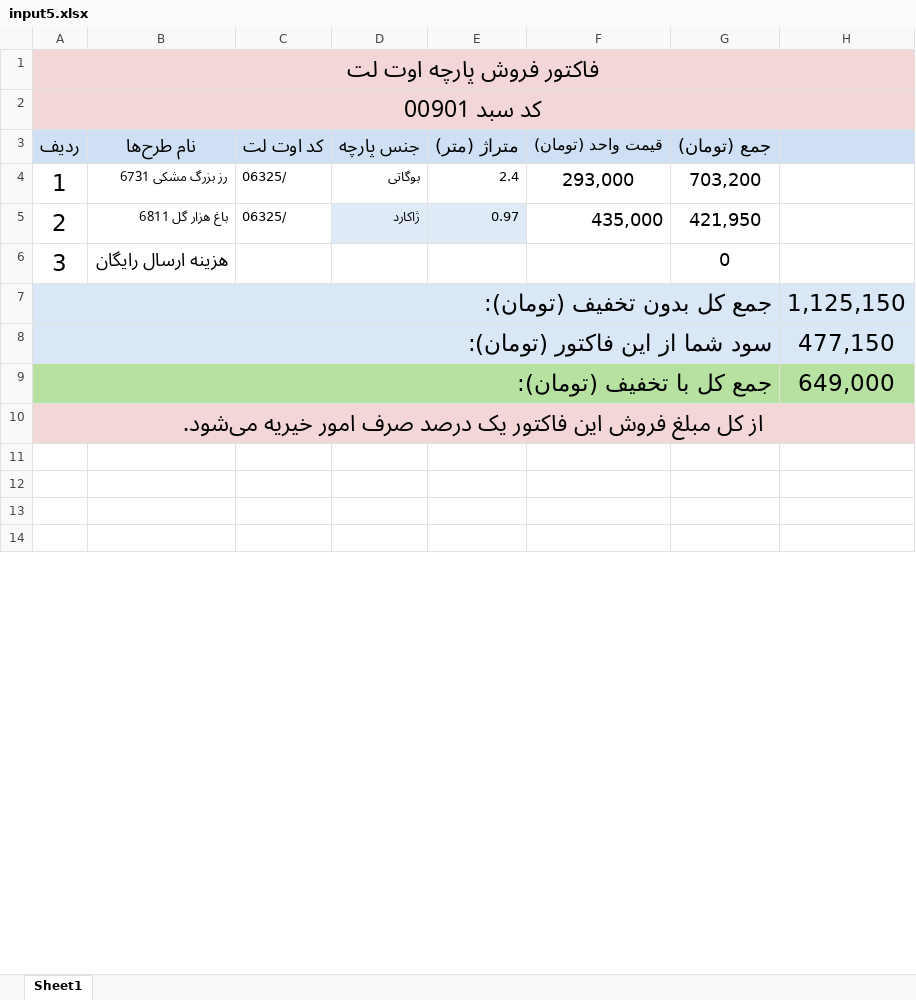
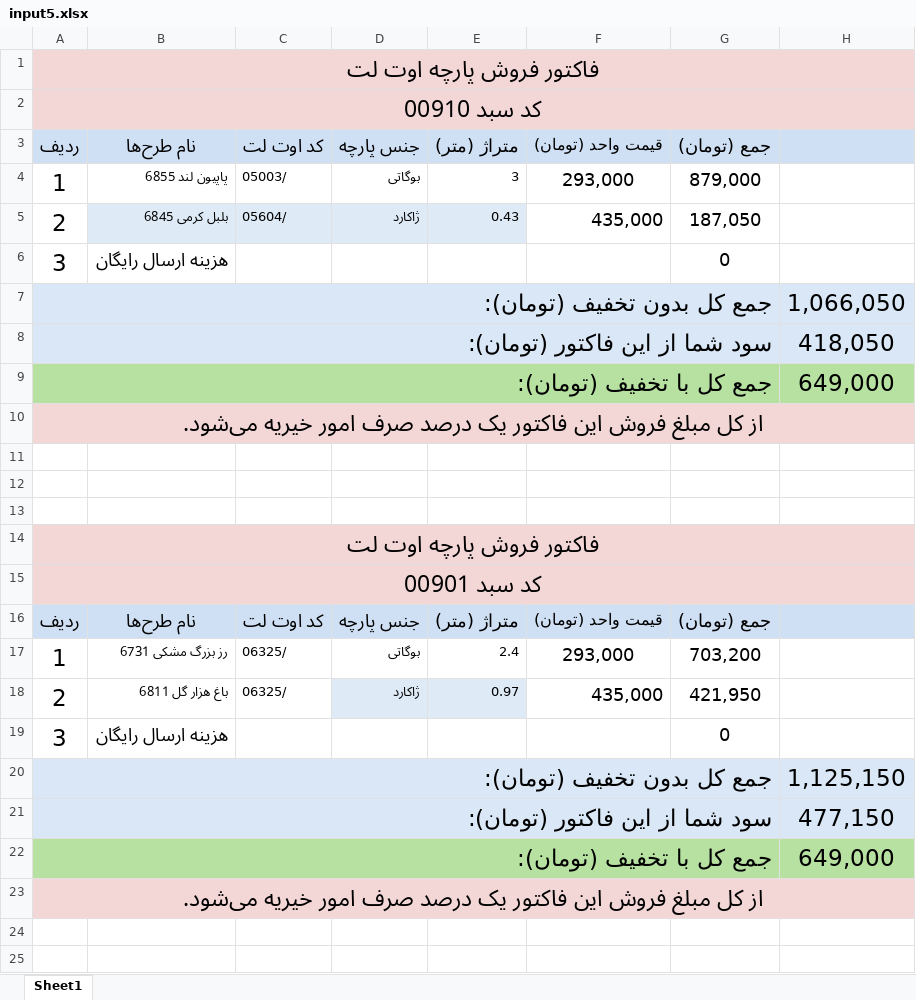
Before and after one commit to BaseMax/invoice-image-generator, an Excel workbook: input5.xlsx, sheet Sheet1, drawn as a sheet; only a part is shown; the shorter side is filled out with more unchanged rows; values as stored, in another font and other column widths than the file's, no borders; charts and pictures and table styles not drawn; addresses are those after the commit; the diff names each change by its address in the sheet, - before the commit and + after, or states it on an @@ line.

```diff
--- a/input5.xlsx (sheet Sheet1)
+++ b/input5.xlsx (sheet Sheet1)
+row 2: کد سبد 00910
+row 3: ردیف | نام طرح‌ها | کد اوت لت | جنس پارچه | متراژ (متر) | قیمت واحد (تومان) | جمع (تومان)
+row 4: 1 | پاپیون لند 6855 | 05003/ | بوگاتی | 3 | 293,000 | 879,000
+row 5: 2 | بلبل کرمی 6845 | 05604/ | ژاکارد | 0.43 | 435,000 | 187,050
+row 6: 3 | هزینه ارسال رایگان |  |  |  |  | 0
+row 7: جمع کل بدون تخفیف (تومان): |  |  |  |  |  |  | 1,066,050
+row 8: سود شما از این فاکتور (تومان): |  |  |  |  |  |  | 418,050
+row 9: جمع کل با تخفیف (تومان): |  |  |  |  |  |  | 649,000
+row 10: از کل مبلغ فروش این فاکتور یک درصد صرف امور خیریه می‌شود.
+row 11: (empty)
+row 12: (empty)
+row 13: (empty)
+row 14: فاکتور فروش پارچه اوت لت
-B15:H15 fill: none
+B15:H15 fill: #F3D6D6
-B20:G21 fill: none
+B20:G21 fill: #D9E7F6
-B22:G22 fill: none
+B22:G22 fill: #B7E1A1
-B23:H23 fill: none
+B23:H23 fill: #F3D6D6
```
Also changed, not shown: charts or pictures, 4 other files.
